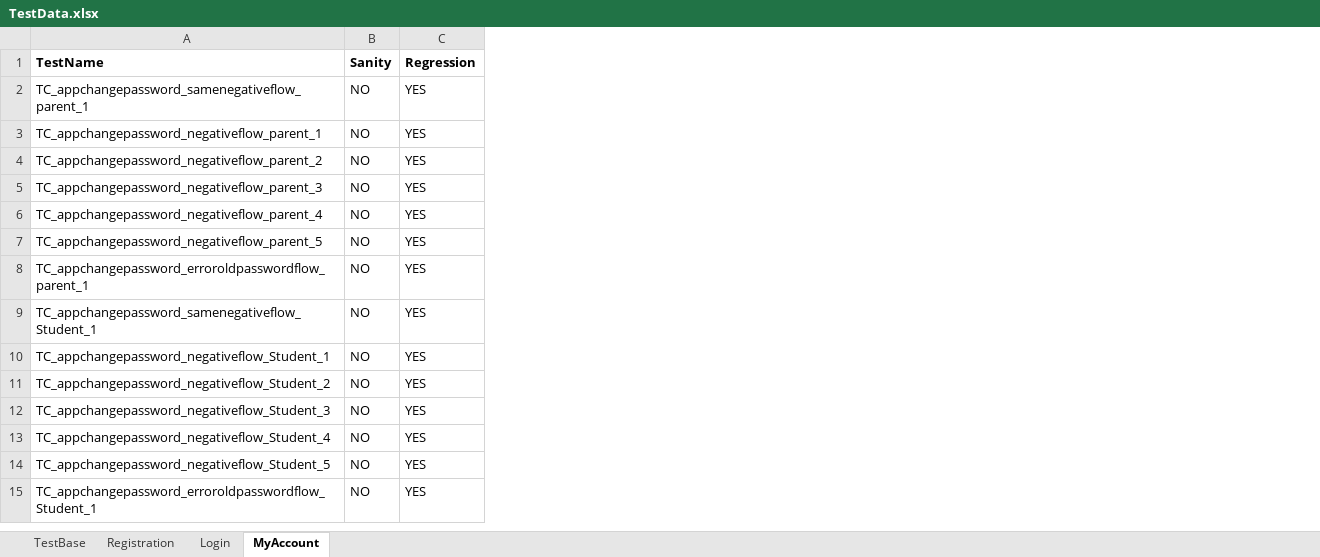
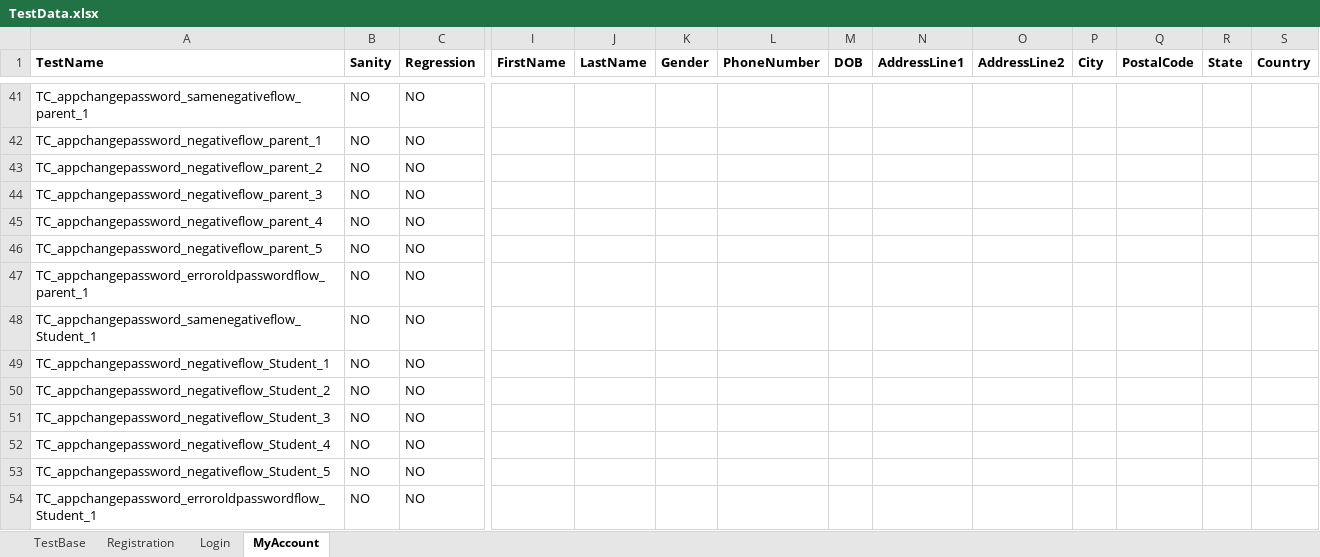
Before and after one commit to Raj-ab2/Selenium_Framework_Mousiki, an Excel workbook: excelinput/TestData.xlsx, sheet MyAccount, drawn as a sheet; only a part is shown, gaps mark what is left out; values as stored, in another font and other column widths than the file's, no borders; addresses are those after the commit; the diff covers the shown part only; the diff names each change by its address in the sheet, - before the commit and + after, or states it on an @@ line.

```diff
--- a/excelinput/TestData.xlsx (sheet MyAccount)
+++ b/excelinput/TestData.xlsx (sheet MyAccount)
+column I (FirstName), empty
+column J (LastName), empty
+column K (Gender), empty
+column L (PhoneNumber), empty
+column M (DOB), empty
+column N (AddressLine1), empty
+column O (AddressLine2), empty
+column P (City), empty
+column Q (PostalCode), empty
+column R (State), empty
+column S (Country), empty
-C41:C54 (Regression): YES
+C41:C54 (Regression): NO
```
Also changed, not shown: 39 added rows, 1 removed row and 14 edited cells elsewhere in this sheet, sheet Registration, sheet TestBase, 5 other files.
